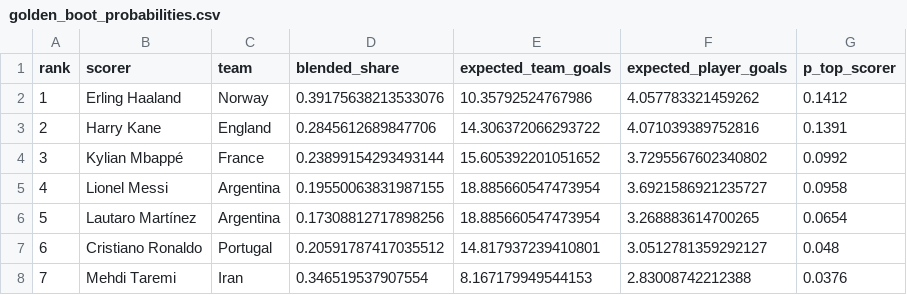
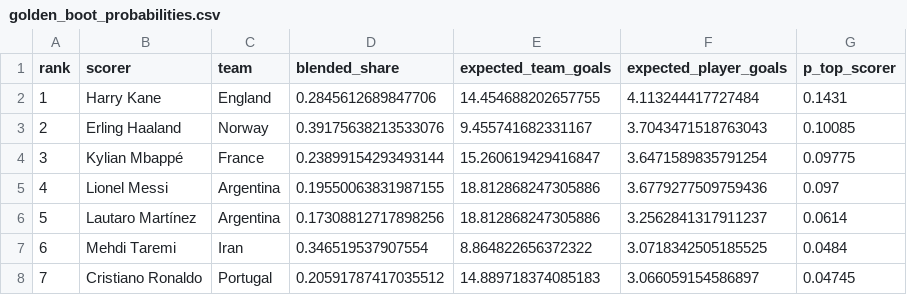
Before and after one commit to 0xNadr/wc2026, a CSV file: output/golden_boot_probabilities.csv, drawn as a sheet; only a part is shown; the diff covers the shown part only.

```diff
--- a/output/golden_boot_probabilities.csv
+++ b/output/golden_boot_probabilities.csv
@@ -1,8 +1,8 @@
 rank,scorer,team,blended_share,expected_team_goals,expected_player_goals,p_top_scorer
-1,Erling Haaland,Norway,0.39175638213533076,10.35792524767986,4.057783321459262,0.1412
-2,Harry Kane,England,0.2845612689847706,14.306372066293722,4.071039389752816,0.1391
-3,Kylian Mbappé,France,0.23899154293493144,15.605392201051652,3.7295567602340802,0.0992
-4,Lionel Messi,Argentina,0.19550063831987155,18.885660547473954,3.6921586921235727,0.0958
-5,Lautaro Martínez,Argentina,0.17308812717898256,18.885660547473954,3.268883614700265,0.0654
-6,Cristiano Ronaldo,Portugal,0.20591787417035512,14.817937239410801,3.0512781359292127,0.048
-7,Mehdi Taremi,Iran,0.346519537907554,8.167179949544153,2.83008742212388,0.0376
+1,Harry Kane,England,0.2845612689847706,14.454688202657755,4.113244417727484,0.1431
+2,Erling Haaland,Norway,0.39175638213533076,9.455741682331167,3.7043471518763043,0.10085
+3,Kylian Mbappé,France,0.23899154293493144,15.260619429416847,3.6471589835791254,0.09775
+4,Lionel Messi,Argentina,0.19550063831987155,18.812868247305886,3.6779277509759436,0.097
+5,Lautaro Martínez,Argentina,0.17308812717898256,18.812868247305886,3.2562841317911237,0.0614
+6,Mehdi Taremi,Iran,0.346519537907554,8.864822656372322,3.0718342505185525,0.0484
+7,Cristiano Ronaldo,Portugal,0.20591787417035512,14.889718374085183,3.066059154586897,0.04745
```
Also changed, not shown: 133 edited cells elsewhere in this file, output/backtest_2018.csv, output/golden_boot.csv, 5 other files.
